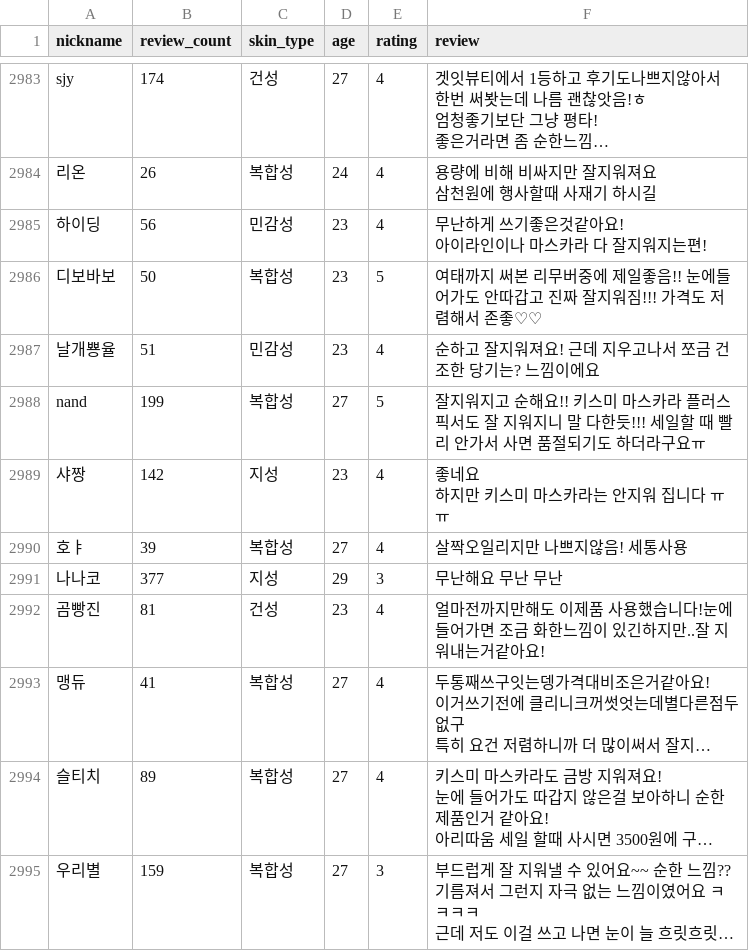
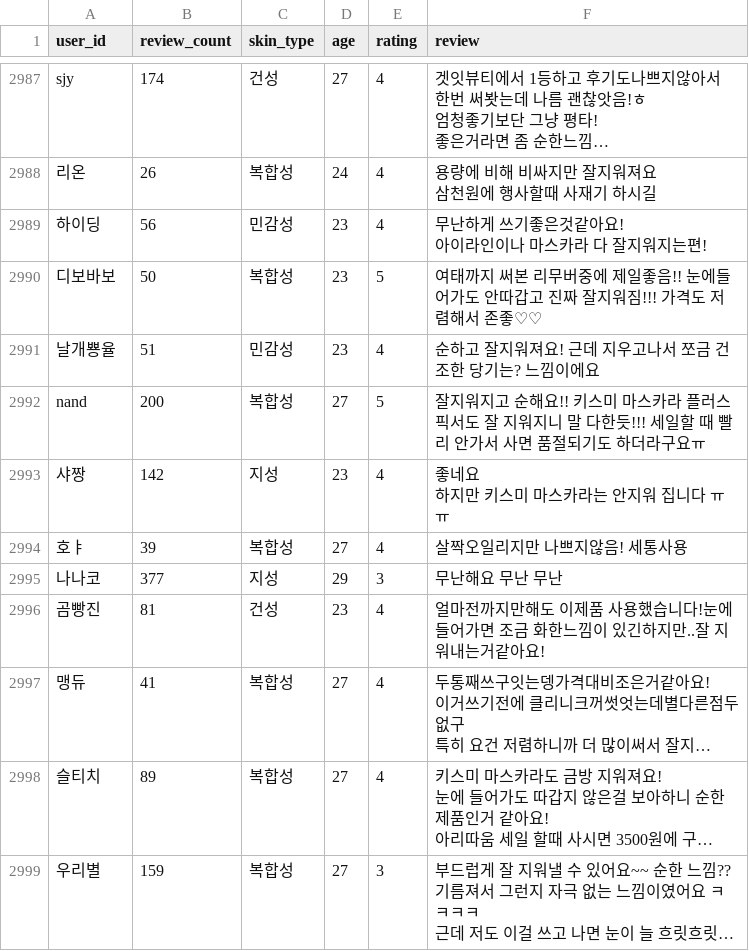
Before and after one commit to KANG91/Cosmetic_Review_Analysis, a CSV file: GlowPick_뽀오얀 미소 발효 립&아이 리무버.csv, drawn as a sheet; only a part is shown, gaps mark what is left out; long unchanged cells end in …; addresses are those after the commit; the diff covers the shown part only; the diff names each change by its address in the sheet, - before the commit and + after, or states it on an @@ line.

```diff
--- a/GlowPick_뽀오얀 미소 발효 립&아이 리무버.csv
+++ b/GlowPick_뽀오얀 미소 발효 립&아이 리무버.csv
-A1: nickname
+A1: user_id
-B2992 (review_count): 199
+B2992 (review_count): 200
```
Also changed, not shown: 4 added rows and 9 edited cells elsewhere in this file, Aritaum_뽀오얀 미소 발효 립 & 아이 리무버.csv, 5 other files.
